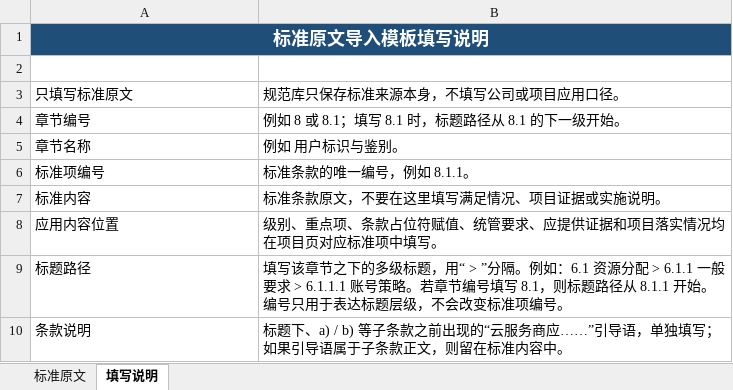
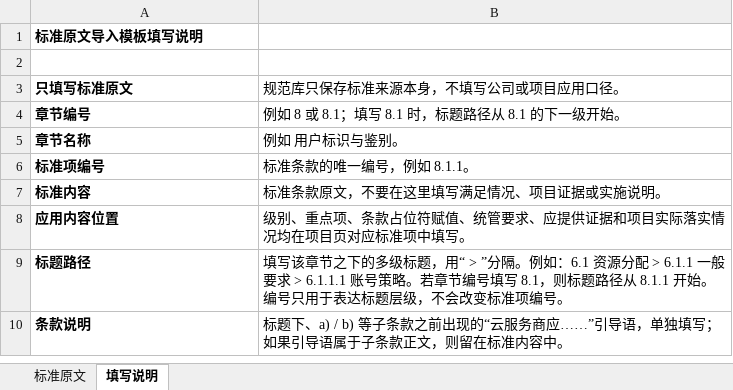
Before and after one commit to dongsweet/standard-implementation-supervision, an Excel workbook: app/public/standard-import-template.xlsx, sheet 填写说明, drawn as a sheet; values as stored, in another font and other column widths than the file's, no borders; the diff names each change by its address in the sheet, - before the commit and + after, or states it on an @@ line.

```diff
--- a/app/public/standard-import-template.xlsx (sheet 填写说明)
+++ b/app/public/standard-import-template.xlsx (sheet 填写说明)
@@ A1 fill: #1F4E78 → none, text colour: #FFFFFF → black, text size: smaller, alignment: center → left @@
-A1:B1 merged
-A3:A10 bold: off
+A3:A10 bold: on
-B8 (规范库只保存标准来源本身，不填写公司或项目应用口径。): …据和项目落实情况…
+B8 (规范库只保存标准来源本身，不填写公司或项目应用口径。): …据和项目实际落实情况…
```
